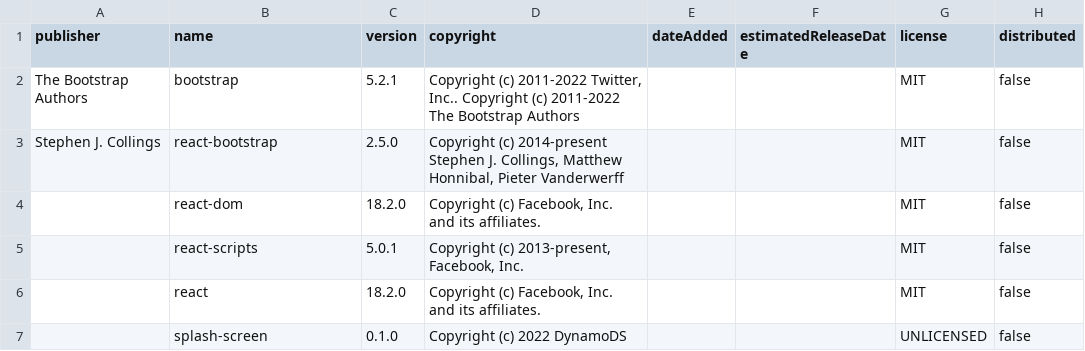
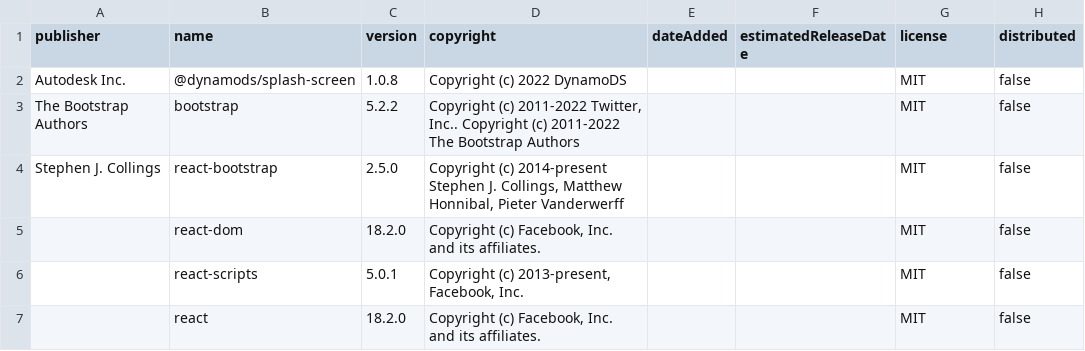
Before and after one commit to jesusalvino/SplashScreen, a CSV file: license_output/paos_direct.csv, drawn as a sheet.

Commit message:
Update script to generate license (#36)

```diff
--- a/license_output/paos_direct.csv
+++ b/license_output/paos_direct.csv
@@ -1,3 +1,4 @@
 publisher,name,version,copyright,dateAdded,estimatedReleaseDate,license,distributed
-"The Bootstrap Authors",bootstrap,"5.2.1","Copyright (c) 2011-2022 Twitter, Inc.. Copyright (c) 2011-2022 The Bootstrap Authors","","",MIT,false
+"Autodesk Inc.",@dynamods/splash-screen,"1.0.8","Copyright (c) 2022 DynamoDS","","",MIT,false
+"The Bootstrap Authors",bootstrap,"5.2.2","Copyright (c) 2011-2022 Twitter, Inc.. Copyright (c) 2011-2022 The Bootstrap Authors","","",MIT,false
 "Stephen J. Collings",react-bootstrap,"2.5.0","Copyright (c) 2014-present Stephen J. Collings, Matthew Honnibal, Pieter Vanderwerff","","",MIT,false
@@ -6,2 +7 @@ publisher,name,version,copyright,dateAdded,estimatedReleaseDate,license,distribu
 "",react,"18.2.0","Copyright (c) Facebook, Inc. and its affiliates.","","",MIT,false
-"",splash-screen,"0.1.0","Copyright (c) 2022 DynamoDS","","",UNLICENSED,false
```
Also changed, not shown: 5 other files.
